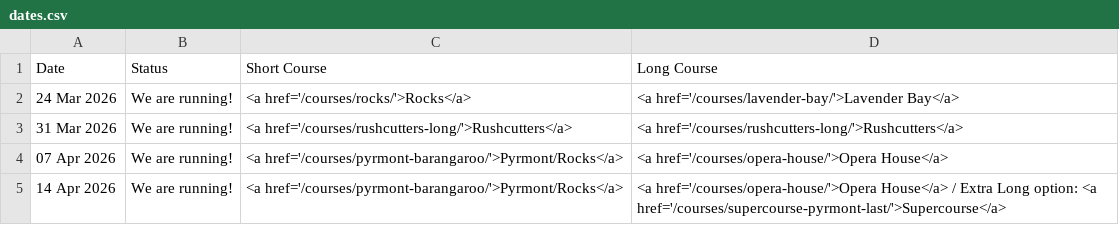
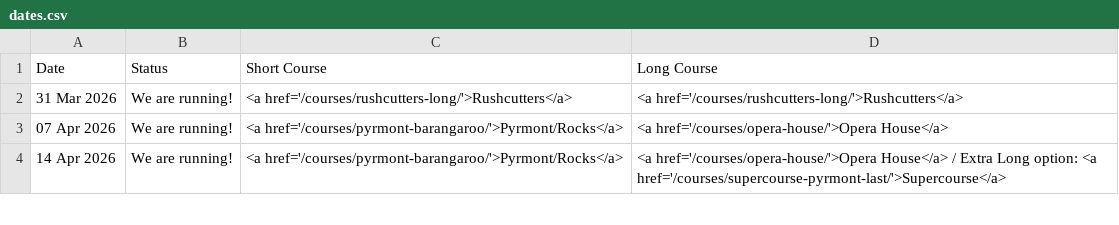
Before and after one commit to rwkura/rwkura.github.io, a CSV file: _data/dates.csv, drawn as a sheet; only a part is shown.

```diff
--- a/_data/dates.csv
+++ b/_data/dates.csv
@@ -1,3 +1,2 @@
 Date,Status,Short Course,Long Course
-24 Mar 2026,We are running!,<a href='/courses/rocks/'>Rocks</a>,<a href='/courses/lavender-bay/'>Lavender Bay</a>
 31 Mar 2026,We are running!,<a href='/courses/rushcutters-long/'>Rushcutters</a>,<a href='/courses/rushcutters-long/'>Rushcutters</a>
```
